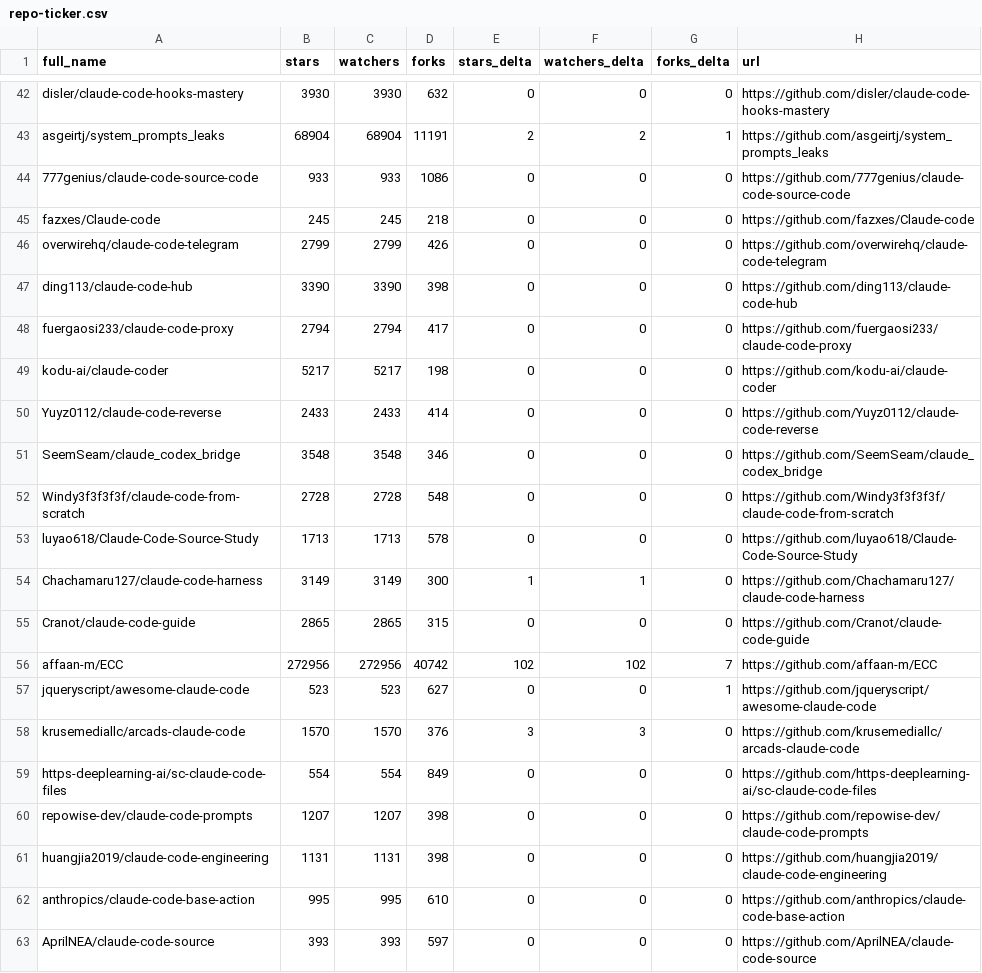
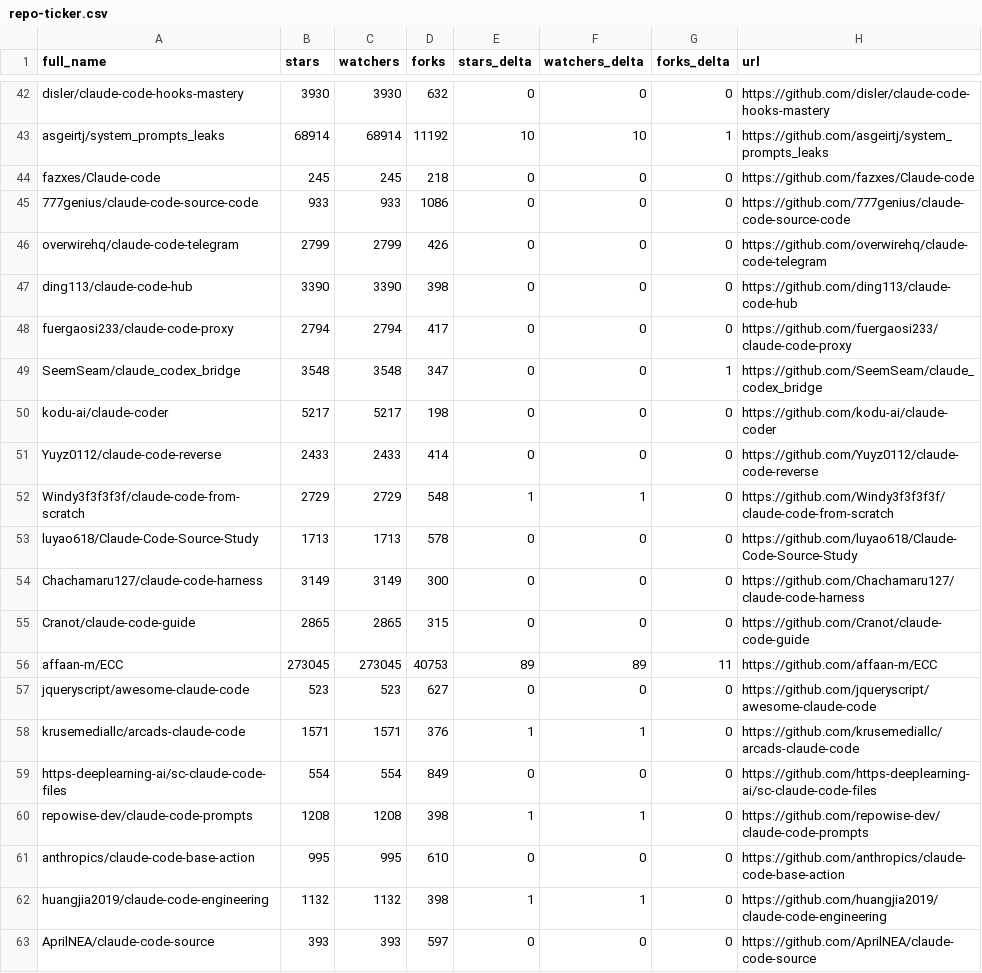
Before and after one commit to ashishachopra/Claude-CodeSkills, a CSV file: data/repo-ticker.csv, drawn as a sheet; only a part is shown, gaps mark what is left out; removed rows and columns are numbered as before the commit, all else as after; the diff covers the shown part only; the diff names each change by its address in the sheet, - before the commit and + after, or states it on an @@ line.

```diff
--- a/data/repo-ticker.csv
+++ b/data/repo-ticker.csv
-B43 (stars): 68904
+B43 (stars): 68914
-C43 (watchers): 68904
+C43 (watchers): 68914
-D43 (forks): 11191
+D43 (forks): 11192
-E43 (stars_delta): 2
+E43 (stars_delta): 10
-F43 (watchers_delta): 2
+F43 (watchers_delta): 10
@@ row 45 moved to row 44: fazxes/Claude-code @@
+row 49: SeemSeam/claude_codex_bridge | 3548 | 3548 | 347 | 0 | 0 | 1 | https://github.com/SeemSeam/claude_codex_bridge
-row 51: SeemSeam/claude_codex_bridge | 3548 | 3548 | 346 | 0 | 0 | 0 | https://github.com/SeemSeam/claude_codex_bridge
-B52 (stars): 2728
+B52 (stars): 2729
-C52 (watchers): 2728
+C52 (watchers): 2729
-E52 (stars_delta): 0
+E52 (stars_delta): 1
-F52 (watchers_delta): 0
+F52 (watchers_delta): 1
-E54 (stars_delta): 1
+E54 (stars_delta): 0
-F54 (watchers_delta): 1
+F54 (watchers_delta): 0
-B56 (stars): 272956
+B56 (stars): 273045
-C56 (watchers): 272956
+C56 (watchers): 273045
-D56 (forks): 40742
+D56 (forks): 40753
-E56 (stars_delta): 102
+E56 (stars_delta): 89
-F56 (watchers_delta): 102
+F56 (watchers_delta): 89
-G56 (forks_delta): 7
+G56 (forks_delta): 11
-G57 (forks_delta): 1
+G57 (forks_delta): 0
-B58 (stars): 1570
+B58 (stars): 1571
-C58 (watchers): 1570
+C58 (watchers): 1571
-E58 (stars_delta): 3
+E58 (stars_delta): 1
-F58 (watchers_delta): 3
+F58 (watchers_delta): 1
-B60 (stars): 1207
+B60 (stars): 1208
-C60 (watchers): 1207
+C60 (watchers): 1208
-E60 (stars_delta): 0
+E60 (stars_delta): 1
-F60 (watchers_delta): 0
+F60 (watchers_delta): 1
-row 61: huangjia2019/claude-code-engineering | 1131 | 1131 | 398 | 0 | 0 | 0 | https://github.com/huangjia2019/claude-code-engineering
+row 62: huangjia2019/claude-code-engineering | 1132 | 1132 | 398 | 1 | 1 | 0 | https://github.com/huangjia2019/claude-code-engineering
```
Also changed, not shown: 2 added rows, 2 removed rows, 4 moved rows and 87 edited cells elsewhere in this file, 2 other files.
